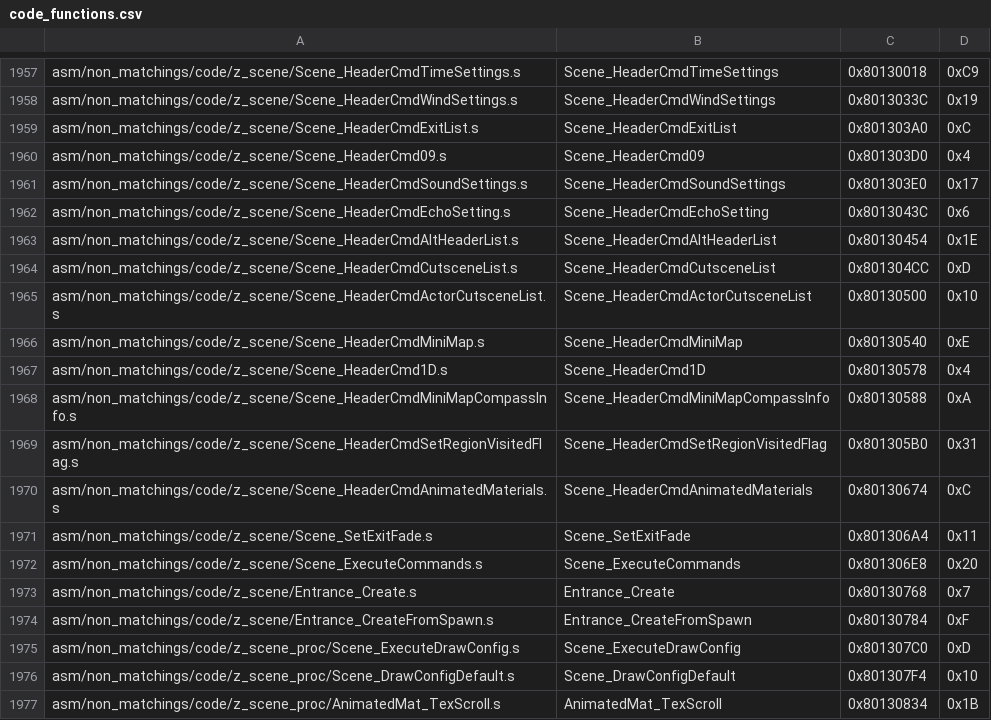
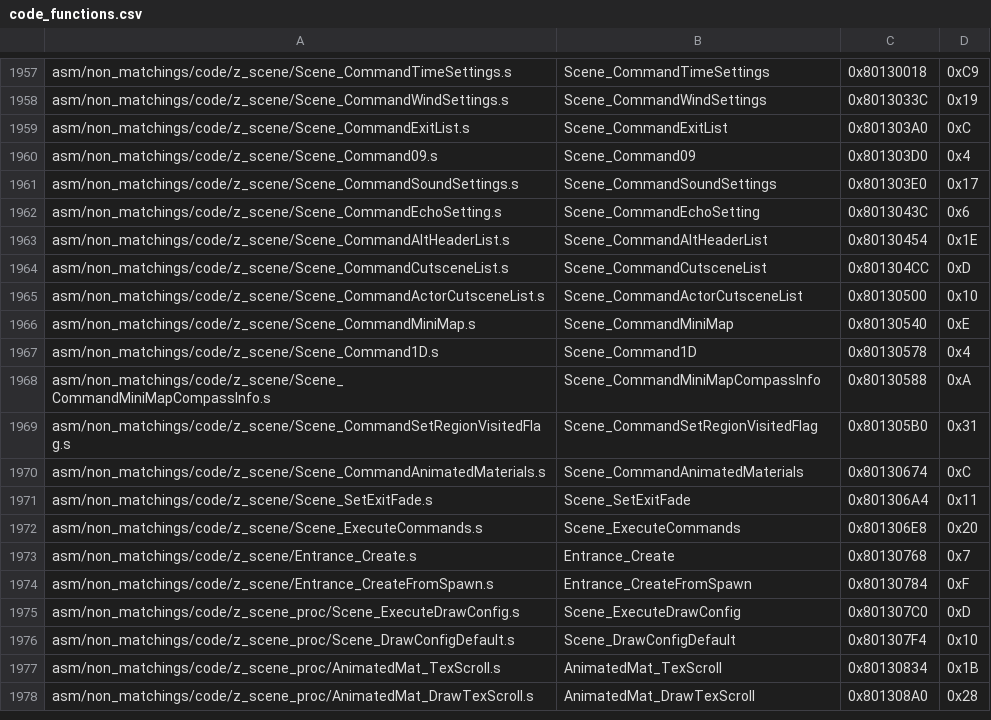
Before and after one commit to zeldaret/mm, a CSV file: tools/sizes/code_functions.csv, drawn as a sheet; only a part is shown, gaps mark what is left out; the shorter side is filled out with more unchanged rows; the diff covers the shown part only; the diff names each change by its address in the sheet, - before the commit and + after, or states it on an @@ line.

Commit message:
cleanup sceneCmds

```diff
--- a/tools/sizes/code_functions.csv
+++ b/tools/sizes/code_functions.csv
-A1957: asm/non_matchings/code/z_scene/Scene_HeaderCmdTimeSettings.s
+A1957: asm/non_matchings/code/z_scene/Scene_CommandTimeSettings.s
-B1957: Scene_HeaderCmdTimeSettings
+B1957: Scene_CommandTimeSettings
-A1958: asm/non_matchings/code/z_scene/Scene_HeaderCmdWindSettings.s
+A1958: asm/non_matchings/code/z_scene/Scene_CommandWindSettings.s
-B1958: Scene_HeaderCmdWindSettings
+B1958: Scene_CommandWindSettings
-A1959: asm/non_matchings/code/z_scene/Scene_HeaderCmdExitList.s
+A1959: asm/non_matchings/code/z_scene/Scene_CommandExitList.s
-B1959: Scene_HeaderCmdExitList
+B1959: Scene_CommandExitList
-A1960: asm/non_matchings/code/z_scene/Scene_HeaderCmd09.s
+A1960: asm/non_matchings/code/z_scene/Scene_Command09.s
-B1960: Scene_HeaderCmd09
+B1960: Scene_Command09
-A1961: asm/non_matchings/code/z_scene/Scene_HeaderCmdSoundSettings.s
+A1961: asm/non_matchings/code/z_scene/Scene_CommandSoundSettings.s
-B1961: Scene_HeaderCmdSoundSettings
+B1961: Scene_CommandSoundSettings
-A1962: asm/non_matchings/code/z_scene/Scene_HeaderCmdEchoSetting.s
+A1962: asm/non_matchings/code/z_scene/Scene_CommandEchoSetting.s
-B1962: Scene_HeaderCmdEchoSetting
+B1962: Scene_CommandEchoSetting
-A1963: asm/non_matchings/code/z_scene/Scene_HeaderCmdAltHeaderList.s
+A1963: asm/non_matchings/code/z_scene/Scene_CommandAltHeaderList.s
-B1963: Scene_HeaderCmdAltHeaderList
+B1963: Scene_CommandAltHeaderList
-A1964: asm/non_matchings/code/z_scene/Scene_HeaderCmdCutsceneList.s
+A1964: asm/non_matchings/code/z_scene/Scene_CommandCutsceneList.s
-B1964: Scene_HeaderCmdCutsceneList
+B1964: Scene_CommandCutsceneList
-A1965: asm/non_matchings/code/z_scene/Scene_HeaderCmdActorCutsceneList.s
+A1965: asm/non_matchings/code/z_scene/Scene_CommandActorCutsceneList.s
-B1965: Scene_HeaderCmdActorCutsceneList
+B1965: Scene_CommandActorCutsceneList
-A1966: asm/non_matchings/code/z_scene/Scene_HeaderCmdMiniMap.s
+A1966: asm/non_matchings/code/z_scene/Scene_CommandMiniMap.s
-B1966: Scene_HeaderCmdMiniMap
+B1966: Scene_CommandMiniMap
-A1967: asm/non_matchings/code/z_scene/Scene_HeaderCmd1D.s
+A1967: asm/non_matchings/code/z_scene/Scene_Command1D.s
-B1967: Scene_HeaderCmd1D
+B1967: Scene_Command1D
-A1968: asm/non_matchings/code/z_scene/Scene_HeaderCmdMiniMapCompassInfo.s
+A1968: asm/non_matchings/code/z_scene/Scene_CommandMiniMapCompassInfo.s
-B1968: Scene_HeaderCmdMiniMapCompassInfo
+B1968: Scene_CommandMiniMapCompassInfo
-A1969: asm/non_matchings/code/z_scene/Scene_HeaderCmdSetRegionVisitedFlag.s
+A1969: asm/non_matchings/code/z_scene/Scene_CommandSetRegionVisitedFlag.s
-B1969: Scene_HeaderCmdSetRegionVisitedFlag
+B1969: Scene_CommandSetRegionVisitedFlag
-A1970: asm/non_matchings/code/z_scene/Scene_HeaderCmdAnimatedMaterials.s
+A1970: asm/non_matchings/code/z_scene/Scene_CommandAnimatedMaterials.s
-B1970: Scene_HeaderCmdAnimatedMaterials
+B1970: Scene_CommandAnimatedMaterials
```
Also changed, not shown: 32 edited cells elsewhere in this file, 3 other files.
